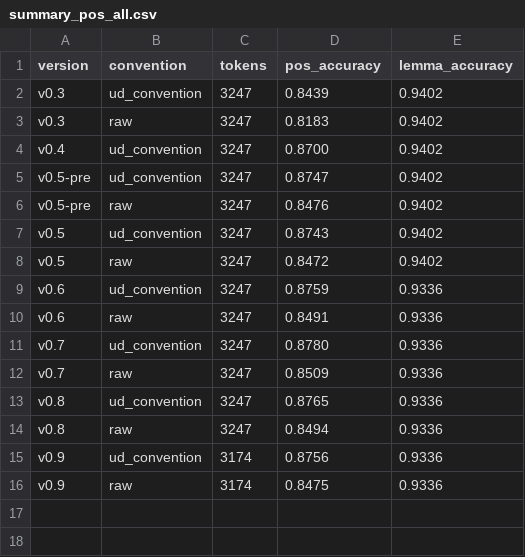
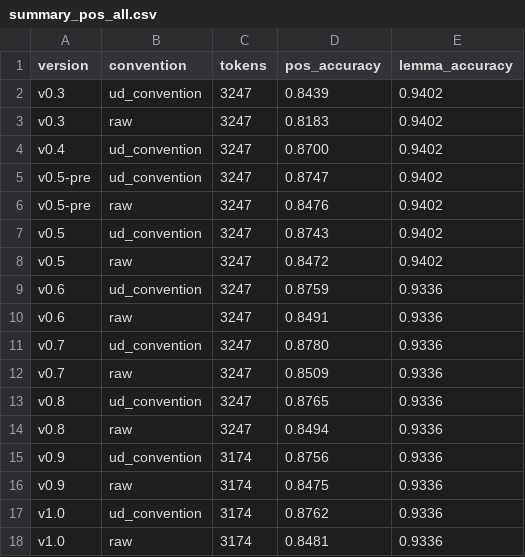
Before and after one commit to 224096-cmd/eng-structure-viewer, a CSV file: results/summary_pos_all.csv, drawn as a sheet; the diff names each change by its address in the sheet, - before the commit and + after, or states it on an @@ line.

```diff
--- a/results/summary_pos_all.csv
+++ b/results/summary_pos_all.csv
+row 17: v1.0 | ud_convention | 3174 | 0.8762 | 0.9336
+row 18: v1.0 | raw | 3174 | 0.8481 | 0.9336
```
Also changed, not shown: results/summary_all.csv, results/summary_passages_all.csv, 51 other files.
